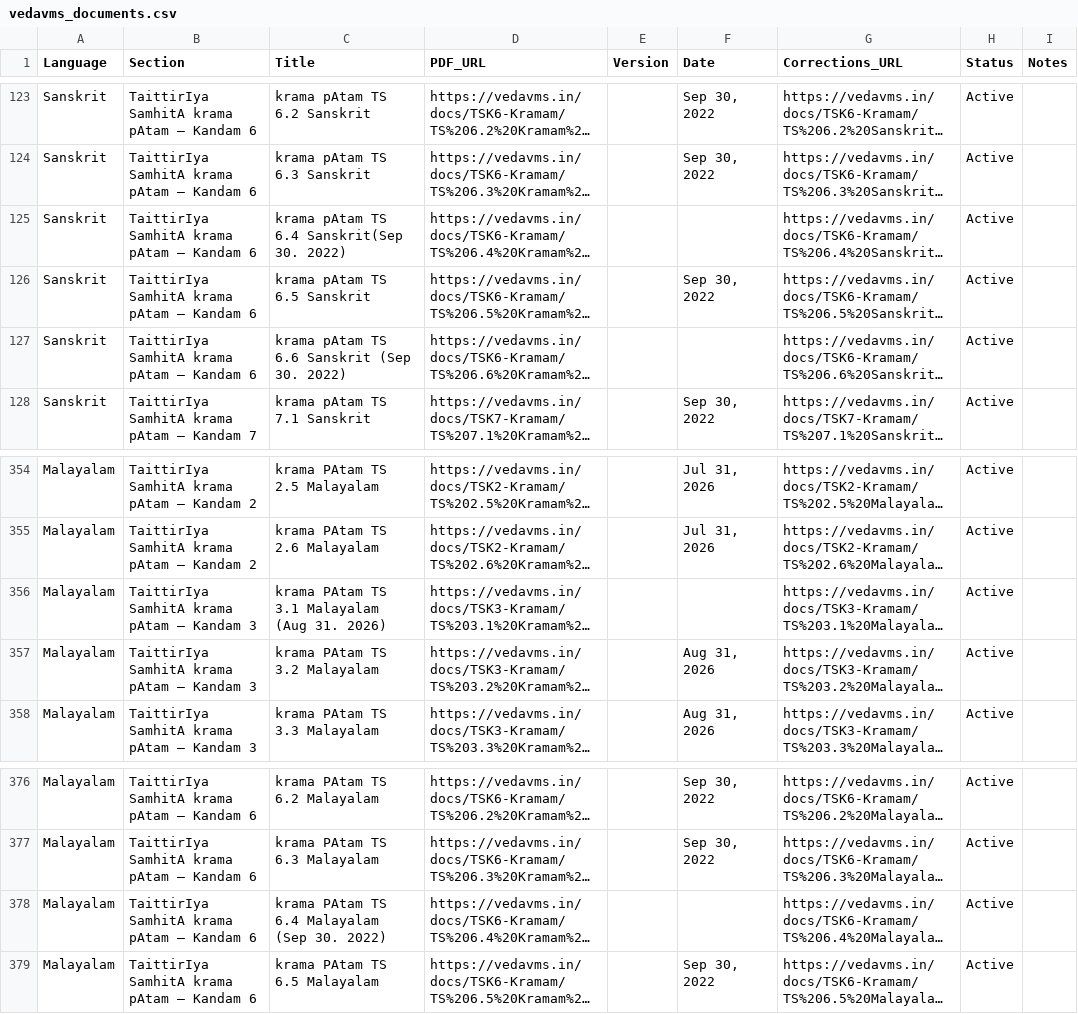
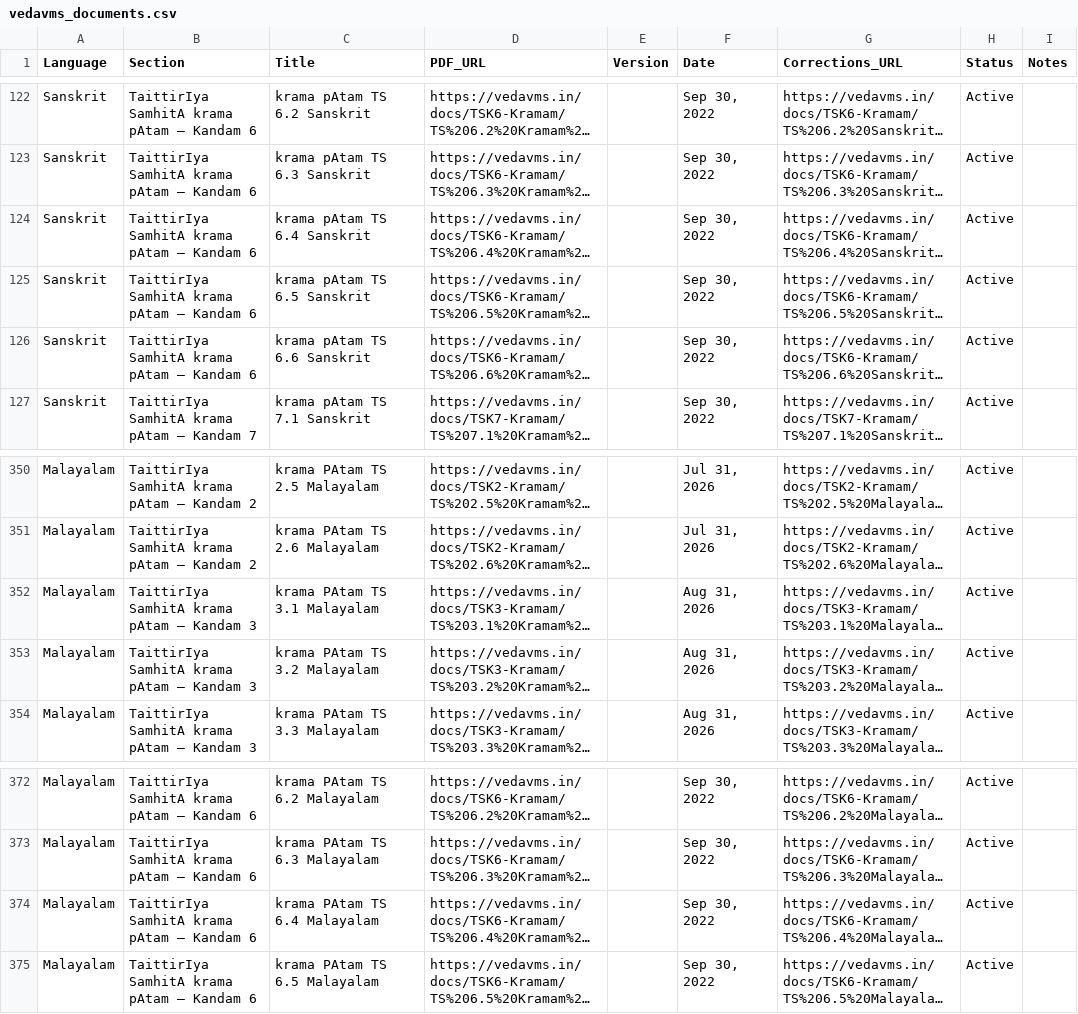
Before and after one commit to sekharnarayanaswamy-del/VedaVMS, a CSV file: data/vedavms_documents.csv, drawn as a sheet; only a part is shown, gaps mark what is left out; long unchanged cells end in …; addresses are those after the commit; the diff covers the shown part only; the diff names each change by its address in the sheet, - before the commit and + after, or states it on an @@ line.

```diff
--- a/data/vedavms_documents.csv
+++ b/data/vedavms_documents.csv
-C124 (Title): krama pAtam TS 6.4 Sanskrit(Sep 30. 2022)
+C124 (Title): krama pAtam TS 6.4 Sanskrit
-F124 (Date): (empty)
+F124 (Date): Sep 30, 2022
-C126 (Title): krama pAtam TS 6.6 Sanskrit (Sep 30. 2022)
+C126 (Title): krama pAtam TS 6.6 Sanskrit
-F126 (Date): (empty)
+F126 (Date): Sep 30, 2022
-C352 (Title): krama PAtam TS 3.1 Malayalam (Aug 31. 2026)
+C352 (Title): krama PAtam TS 3.1 Malayalam
-F352 (Date): (empty)
+F352 (Date): Aug 31, 2026
-C374 (Title): krama PAtam TS 6.4 Malayalam (Sep 30. 2022)
+C374 (Title): krama PAtam TS 6.4 Malayalam
-F374 (Date): (empty)
+F374 (Date): Sep 30, 2022
```
Also changed, not shown: 6 removed rows and 67 edited cells elsewhere in this file, build/vedavms_documents.csv, 4 other files.
